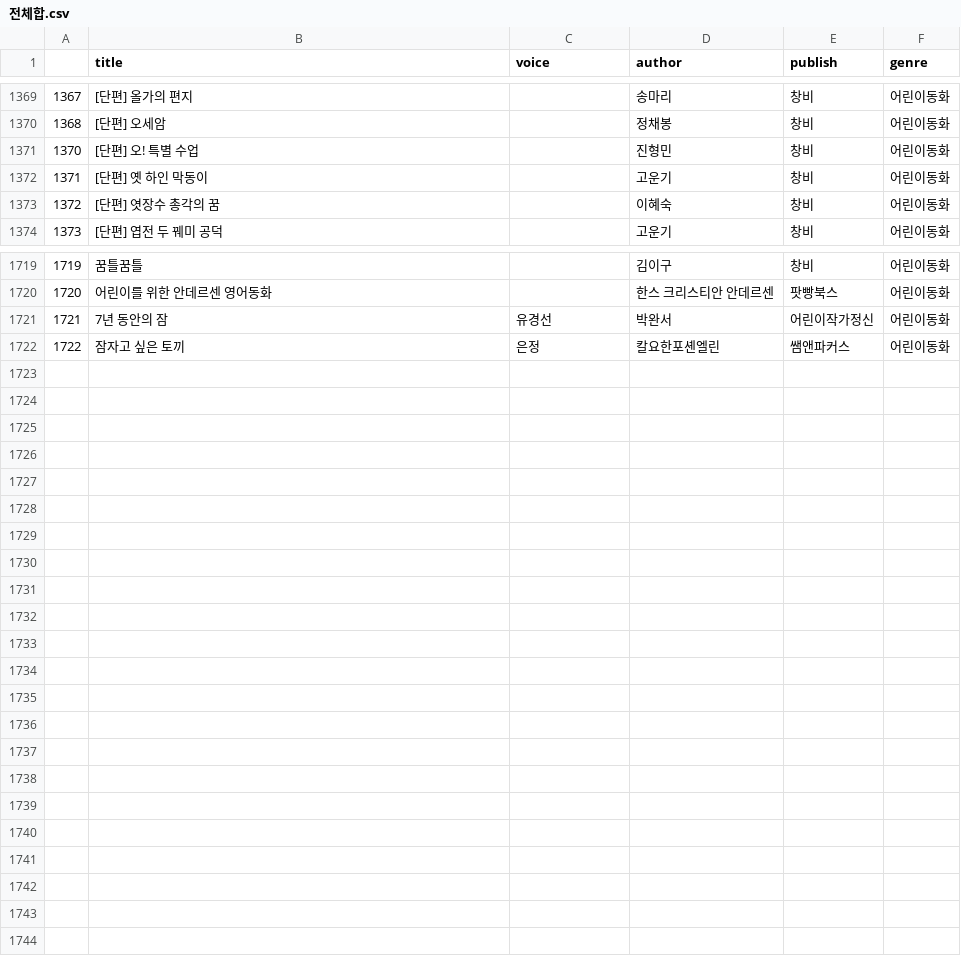
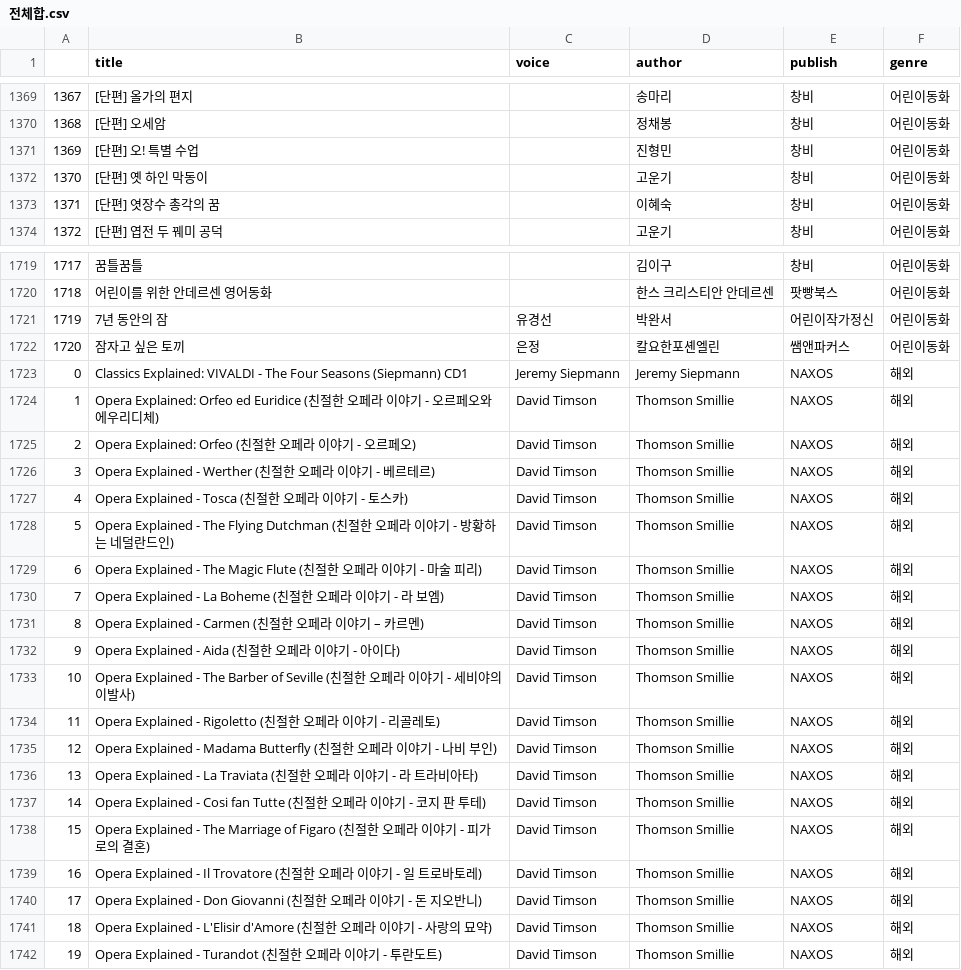
Before and after one commit to dataitgirls4/team_3, a CSV file: data/전체합.csv, drawn as a sheet; only a part is shown, gaps mark what is left out; the diff names each change by its address in the sheet, - before the commit and + after, or states it on an @@ line.

```diff
--- a/data/전체합.csv
+++ b/data/전체합.csv
@@ column A renumbered between rows 1371 and 1722 @@
+row 1723: 0 | Classics Explained: VIVALDI - The Four Seasons (Siepmann) CD1 | Jeremy Siepmann | Jeremy Siepmann | NAXOS | 해외
+row 1724: 1 | Opera Explained: Orfeo ed Euridice (친절한 오페라 이야기 - 오르페오와 에우리디체) | David Timson | Thomson Smillie | NAXOS | 해외
+row 1725: 2 | Opera Explained: Orfeo (친절한 오페라 이야기 - 오르페오) | David Timson | Thomson Smillie | NAXOS | 해외
+row 1726: 3 | Opera Explained - Werther (친절한 오페라 이야기 - 베르테르) | David Timson | Thomson Smillie | NAXOS | 해외
+row 1727: 4 | Opera Explained - Tosca (친절한 오페라 이야기 - 토스카) | David Timson | Thomson Smillie | NAXOS | 해외
+row 1728: 5 | Opera Explained - The Flying Dutchman (친절한 오페라 이야기 - 방황하는 네덜란드인) | David Timson | Thomson Smillie | NAXOS | 해외
+row 1729: 6 | Opera Explained - The Magic Flute (친절한 오페라 이야기 - 마술 피리) | David Timson | Thomson Smillie | NAXOS | 해외
+row 1730: 7 | Opera Explained - La Boheme (친절한 오페라 이야기 - 라 보엠) | David Timson | Thomson Smillie | NAXOS | 해외
+row 1731: 8 | Opera Explained - Carmen (친절한 오페라 이야기 – 카르멘) | David Timson | Thomson Smillie | NAXOS | 해외
+row 1732: 9 | Opera Explained - Aida (친절한 오페라 이야기 - 아이다) | David Timson | Thomson Smillie | NAXOS | 해외
+row 1733: 10 | Opera Explained - The Barber of Seville (친절한 오페라 이야기 - 세비야의 이발사) | David Timson | Thomson Smillie | NAXOS | 해외
+row 1734: 11 | Opera Explained - Rigoletto (친절한 오페라 이야기 - 리골레토) | David Timson | Thomson Smillie | NAXOS | 해외
+row 1735: 12 | Opera Explained - Madama Butterfly (친절한 오페라 이야기 - 나비 부인) | David Timson | Thomson Smillie | NAXOS | 해외
+row 1736: 13 | Opera Explained - La Traviata (친절한 오페라 이야기 - 라 트라비아타) | David Timson | Thomson Smillie | NAXOS | 해외
+row 1737: 14 | Opera Explained - Cosi fan Tutte (친절한 오페라 이야기 - 코지 판 투테) | David Timson | Thomson Smillie | NAXOS | 해외
+row 1738: 15 | Opera Explained - The Marriage of Figaro (친절한 오페라 이야기 - 피가로의 결혼) | David Timson | Thomson Smillie | NAXOS | 해외
+row 1739: 16 | Opera Explained - Il Trovatore (친절한 오페라 이야기 - 일 트로바토레) | David Timson | Thomson Smillie | NAXOS | 해외
+row 1740: 17 | Opera Explained - Don Giovanni (친절한 오페라 이야기 - 돈 지오반니) | David Timson | Thomson Smillie | NAXOS | 해외
+row 1741: 18 | Opera Explained - L'Elisir d'Amore (친절한 오페라 이야기 - 사랑의 묘약) | David Timson | Thomson Smillie | NAXOS | 해외
+row 1742: 19 | Opera Explained - Turandot (친절한 오페라 이야기 - 투란도트) | David Timson | Thomson Smillie | NAXOS | 해외
```
Also changed, not shown: 1 other file.
